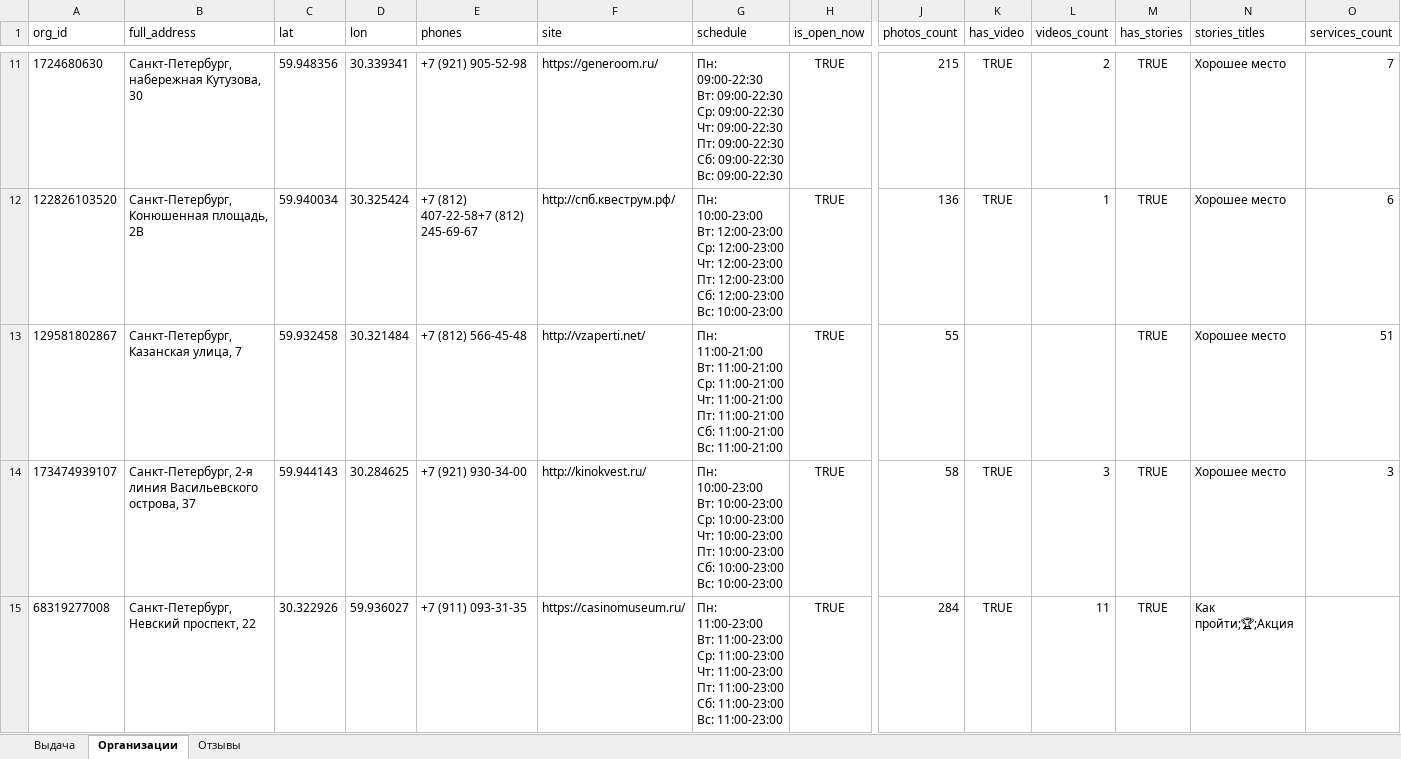
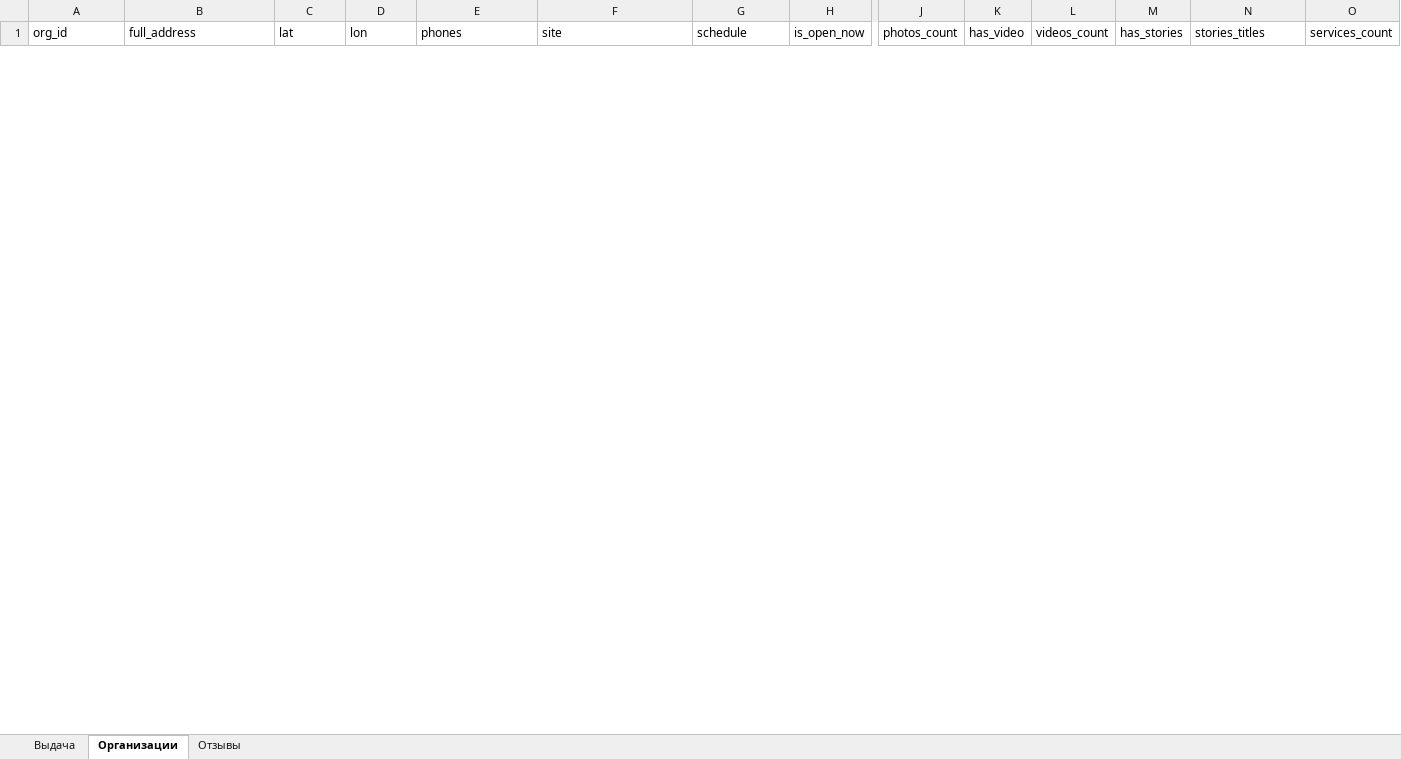
Before and after one commit to maket12/YMapsParser, an Excel workbook: files/output.xlsx, sheet Организации, drawn as a sheet; only a part is shown, gaps mark what is left out; values as stored, in another font and other column widths than the file's, no borders; removed rows and columns are numbered as before the commit, all else as after; rows hold the shown columns only; ↵ is a line break in a cell; the diff covers the shown part only; the diff names each change by its address in the sheet, - before the commit and + after, or states it on an @@ line.

```diff
--- a/files/output.xlsx (sheet Организации)
+++ b/files/output.xlsx (sheet Организации)
-row 11: 1724680630 | Санкт-Петербург, набережная Кутузова, 30 | 59.948356 | 30.339341 | +7 (921) 905-52-98 | https://generoom.ru/ | Пн: 09:00-22:30 ↵ Вт: 09:00-22:30 ↵ Ср: 09:00-22:30 ↵ Чт: 09:00-22:30 ↵ Пт: 09:00-22:30 ↵ Сб: 09:00-22:30 ↵ Вс: 09:00-22:30 | TRUE | 215 | TRUE | 2 | TRUE | Хорошее место | 7
-row 12: 122826103520 | Санкт-Петербург, Конюшенная площадь, 2В | 59.940034 | 30.325424 | +7 (812) 407-22-58+7 (812) 245-69-67 | http://спб.квеструм.рф/ | Пн: 10:00-23:00 ↵ Вт: 12:00-23:00 ↵ Ср: 12:00-23:00 ↵ Чт: 12:00-23:00 ↵ Пт: 12:00-23:00 ↵ Сб: 12:00-23:00 ↵ Вс: 10:00-23:00 | TRUE | 136 | TRUE | 1 | TRUE | Хорошее место | 6
-row 13: 129581802867 | Санкт-Петербург, Казанская улица, 7 | 59.932458 | 30.321484 | +7 (812) 566-45-48 | http://vzaperti.net/ | Пн: 11:00-21:00 ↵ Вт: 11:00-21:00 ↵ Ср: 11:00-21:00 ↵ Чт: 11:00-21:00 ↵ Пт: 11:00-21:00 ↵ Сб: 11:00-21:00 ↵ Вс: 11:00-21:00 | TRUE | 55 |  |  | TRUE | Хорошее место | 51
-row 14: 173474939107 | Санкт-Петербург, 2-я линия Васильевского острова, 37 | 59.944143 | 30.284625 | +7 (921) 930-34-00 | http://kinokvest.ru/ | Пн: 10:00-23:00 ↵ Вт: 10:00-23:00 ↵ Ср: 10:00-23:00 ↵ Чт: 10:00-23:00 ↵ Пт: 10:00-23:00 ↵ Сб: 10:00-23:00 ↵ Вс: 10:00-23:00 | TRUE | 58 | TRUE | 3 | TRUE | Хорошее место | 3
-row 15: 68319277008 | Санкт-Петербург, Невский проспект, 22 | 30.322926 | 59.936027 | +7 (911) 093-31-35 | https://casinomuseum.ru/ | Пн: 11:00-23:00 ↵ Вт: 11:00-23:00 ↵ Ср: 11:00-23:00 ↵ Чт: 11:00-23:00 ↵ Пт: 11:00-23:00 ↵ Сб: 11:00-23:00 ↵ Вс: 11:00-23:00 | TRUE | 284 | TRUE | 11 | TRUE | Как пройти;🏆;Акция
```
Also changed, not shown: 50 added rows and 20 removed rows elsewhere in this sheet, sheet Отзывы, sheet Выдача, 2 other files.
